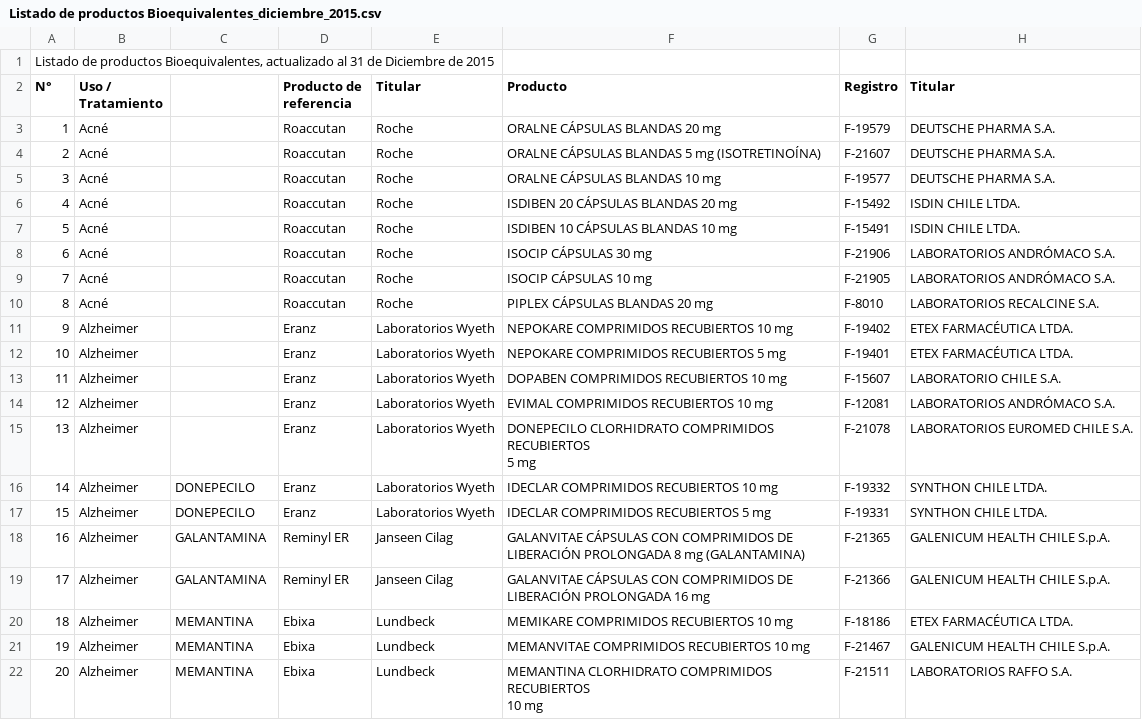
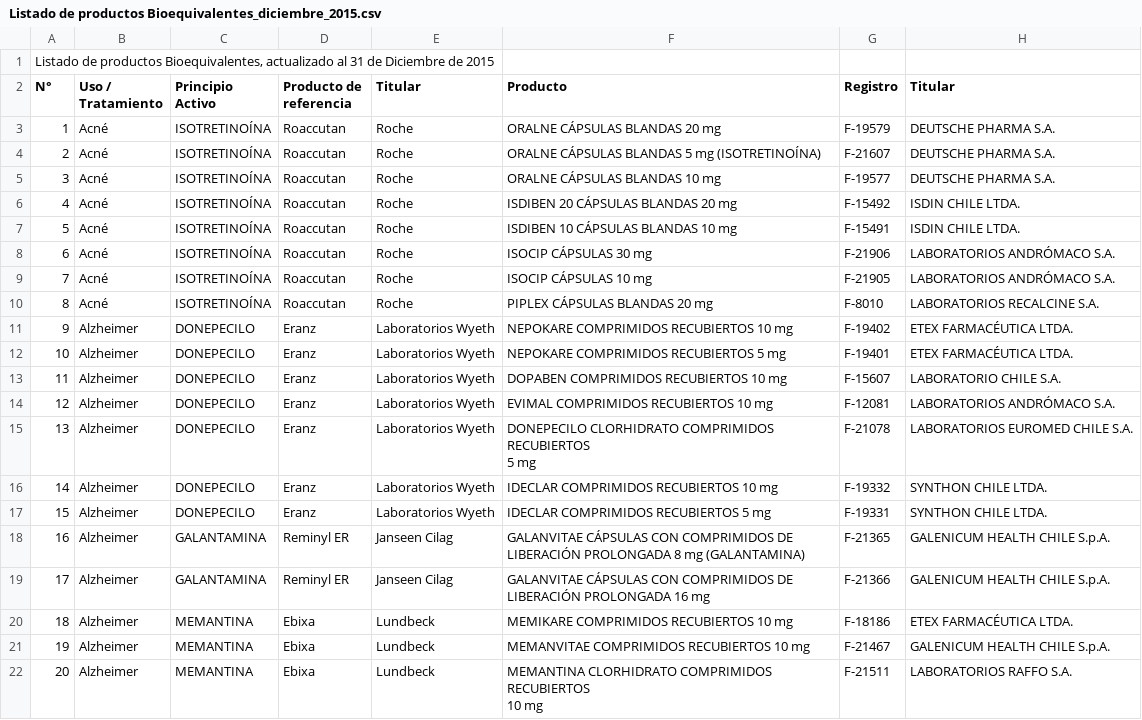
Before and after one commit to dormeno/Productos-Bioequivalentes-en-Chile, a CSV file: Listado de productos Bioequivalentes_diciembre_2015.csv, drawn as a sheet; only a part is shown.

Commit message:
Update Listado de productos Bioequivalentes_diciembre_2015.csv

```diff
--- a/Listado de productos Bioequivalentes_diciembre_2015.csv
+++ b/Listado de productos Bioequivalentes_diciembre_2015.csv
@@ -1,17 +1,17 @@
 "Listado de productos Bioequivalentes, actualizado al 31 de Diciembre de 2015",,,,,,,
-N°,Uso / Tratamiento,,Producto de referencia,Titular,Producto,Registro,Titular
-1,Acné,,Roaccutan,Roche,ORALNE CÁPSULAS BLANDAS 20 mg,F-19579,DEUTSCHE PHARMA S.A.
-2,Acné,,Roaccutan,Roche,ORALNE CÁPSULAS BLANDAS 5 mg (ISOTRETINOÍNA),F-21607,DEUTSCHE PHARMA S.A.
-3,Acné,,Roaccutan,Roche,ORALNE CÁPSULAS BLANDAS 10 mg,F-19577,DEUTSCHE PHARMA S.A.
-4,Acné,,Roaccutan,Roche,ISDIBEN 20 CÁPSULAS BLANDAS 20 mg,F-15492,ISDIN CHILE LTDA.
-5,Acné,,Roaccutan,Roche,ISDIBEN 10 CÁPSULAS BLANDAS 10 mg,F-15491,ISDIN CHILE LTDA.
-6,Acné,,Roaccutan,Roche,ISOCIP CÁPSULAS 30 mg,F-21906,LABORATORIOS ANDRÓMACO S.A.
-7,Acné,,Roaccutan,Roche,ISOCIP CÁPSULAS 10 mg,F-21905,LABORATORIOS ANDRÓMACO S.A.
-8,Acné,,Roaccutan,Roche,PIPLEX CÁPSULAS BLANDAS 20 mg,F-8010,LABORATORIOS RECALCINE S.A.
-9,Alzheimer,,Eranz,Laboratorios Wyeth,NEPOKARE COMPRIMIDOS RECUBIERTOS 10 mg,F-19402,ETEX FARMACÉUTICA LTDA.
-10,Alzheimer,,Eranz,Laboratorios Wyeth,NEPOKARE COMPRIMIDOS RECUBIERTOS 5 mg,F-19401,ETEX FARMACÉUTICA LTDA.
-11,Alzheimer,,Eranz,Laboratorios Wyeth,DOPABEN COMPRIMIDOS RECUBIERTOS 10 mg,F-15607,LABORATORIO CHILE S.A.
-12,Alzheimer,,Eranz,Laboratorios Wyeth,EVIMAL COMPRIMIDOS RECUBIERTOS 10 mg,F-12081,LABORATORIOS ANDRÓMACO S.A.
-13,Alzheimer,,Eranz,Laboratorios Wyeth,"DONEPECILO CLORHIDRATO COMPRIMIDOS RECUBIERTOS
-5 mg",F-21078,LABORATORIOS EUROMED CHILE S.A.
+N°,Uso / Tratamiento,Principio Activo,Producto de referencia,Titular,Producto,Registro,Titular
+1,Acné,ISOTRETINOÍNA,Roaccutan,Roche,ORALNE CÁPSULAS BLANDAS 20 mg,F-19579,DEUTSCHE PHARMA S.A.
+2,Acné,ISOTRETINOÍNA,Roaccutan,Roche,ORALNE CÁPSULAS BLANDAS 5 mg (ISOTRETINOÍNA),F-21607,DEUTSCHE PHARMA S.A.
+3,Acné,ISOTRETINOÍNA,Roaccutan,Roche,ORALNE CÁPSULAS BLANDAS 10 mg,F-19577,DEUTSCHE PHARMA S.A.
+4,Acné,ISOTRETINOÍNA,Roaccutan,Roche,ISDIBEN 20 CÁPSULAS BLANDAS 20 mg,F-15492,ISDIN CHILE LTDA.
+5,Acné,ISOTRETINOÍNA,Roaccutan,Roche,ISDIBEN 10 CÁPSULAS BLANDAS 10 mg,F-15491,ISDIN CHILE LTDA.
+6,Acné,ISOTRETINOÍNA,Roaccutan,Roche,ISOCIP CÁPSULAS 30 mg,F-21906,LABORATORIOS ANDRÓMACO S.A.
+7,Acné,ISOTRETINOÍNA,Roaccutan,Roche,ISOCIP CÁPSULAS 10 mg,F-21905,LABORATORIOS ANDRÓMACO S.A.
+8,Acné,ISOTRETINOÍNA,Roaccutan,Roche,PIPLEX CÁPSULAS BLANDAS 20 mg,F-8010,LABORATORIOS RECALCINE S.A.
+9,Alzheimer,DONEPECILO,Eranz,Laboratorios Wyeth,NEPOKARE COMPRIMIDOS RECUBIERTOS 10 mg,F-19402,ETEX FARMACÉUTICA LTDA.
+10,Alzheimer,DONEPECILO,Eranz,Laboratorios Wyeth,NEPOKARE COMPRIMIDOS RECUBIERTOS 5 mg,F-19401,ETEX FARMACÉUTICA LTDA.
+11,Alzheimer,DONEPECILO,Eranz,Laboratorios Wyeth,DOPABEN COMPRIMIDOS RECUBIERTOS 10 mg,F-15607,LABORATORIO CHILE S.A.
+12,Alzheimer,DONEPECILO,Eranz,Laboratorios Wyeth,EVIMAL COMPRIMIDOS RECUBIERTOS 10 mg,F-12081,LABORATORIOS ANDRÓMACO S.A.
+13,Alzheimer,DONEPECILO,Eranz,Laboratorios Wyeth,"DONEPECILO CLORHIDRATO COMPRIMIDOS RECUBIERTOS
+5 mg",F-21078,LABORATORIOS EUROMED CHILE S.A.
 14,Alzheimer,DONEPECILO,Eranz,Laboratorios Wyeth,IDECLAR COMPRIMIDOS RECUBIERTOS 10 mg,F-19332,SYNTHON  CHILE LTDA.
```
